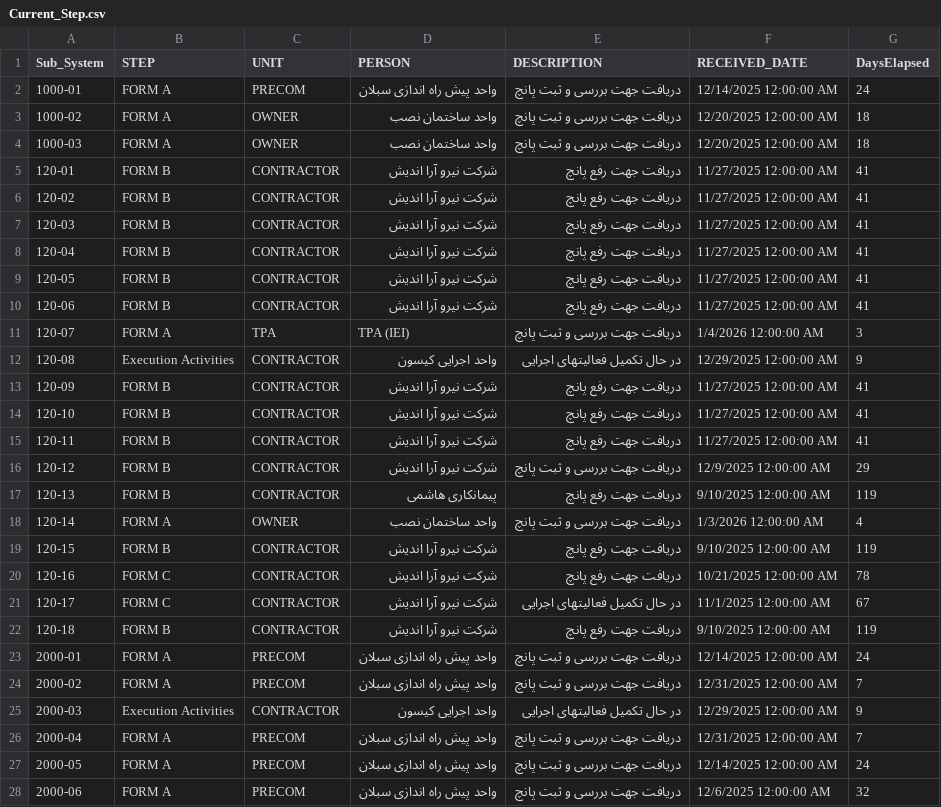
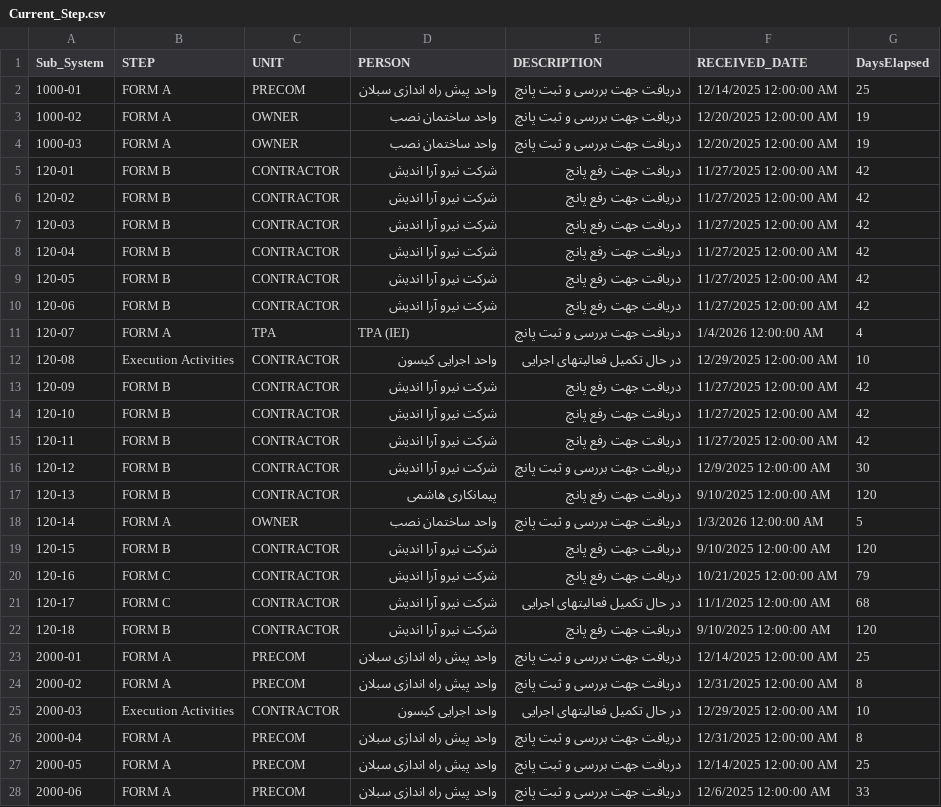
Before and after one commit to akarimvand/SAPRA2, a CSV file: dbcsv/Current_Step.csv, drawn as a sheet; only a part is shown; the diff covers the shown part only.

Commit message:
Upload Current_Step.csv by V.Salehipour on SMP-QC-D01268 at 2026-01-08 07:35:58

```diff
--- a/dbcsv/Current_Step.csv
+++ b/dbcsv/Current_Step.csv
@@ -1,28 +1,28 @@
 Sub_System,STEP,UNIT,PERSON,DESCRIPTION,RECEIVED_DATE,DaysElapsed
-1000-01,FORM A,PRECOM,واحد پیش راه اندازی سبلان,دریافت جهت بررسی و ثبت پانچ,12/14/2025 12:00:00 AM,24
-1000-02,FORM A,OWNER,واحد ساختمان نصب,دریافت جهت بررسی و ثبت پانچ,12/20/2025 12:00:00 AM,18
-1000-03,FORM A,OWNER,واحد ساختمان نصب,دریافت جهت بررسی و ثبت پانچ,12/20/2025 12:00:00 AM,18
-120-01,FORM B,CONTRACTOR,شرکت نیرو آرا اندیش,دریافت جهت رفع پانچ,11/27/2025 12:00:00 AM,41
-120-02,FORM B,CONTRACTOR,شرکت نیرو آرا اندیش,دریافت جهت رفع پانچ,11/27/2025 12:00:00 AM,41
-120-03,FORM B,CONTRACTOR,شرکت نیرو آرا اندیش,دریافت جهت رفع پانچ,11/27/2025 12:00:00 AM,41
-120-04,FORM B,CONTRACTOR,شرکت نیرو آرا اندیش,دریافت جهت رفع پانچ,11/27/2025 12:00:00 AM,41
-120-05,FORM B,CONTRACTOR,شرکت نیرو آرا اندیش,دریافت جهت رفع پانچ,11/27/2025 12:00:00 AM,41
-120-06,FORM B,CONTRACTOR,شرکت نیرو آرا اندیش,دریافت جهت رفع پانچ,11/27/2025 12:00:00 AM,41
-120-07,FORM A,TPA,TPA (IEI),دریافت جهت بررسی و ثبت پانچ,1/4/2026 12:00:00 AM,3
-120-08,Execution Activities,CONTRACTOR,واحد اجرایی کیسون ,در حال تکمیل فعالیتهای اجرایی,12/29/2025 12:00:00 AM,9
-120-09,FORM B,CONTRACTOR,شرکت نیرو آرا اندیش,دریافت جهت رفع پانچ,11/27/2025 12:00:00 AM,41
-120-10,FORM B,CONTRACTOR,شرکت نیرو آرا اندیش,دریافت جهت رفع پانچ,11/27/2025 12:00:00 AM,41
-120-11,FORM B,CONTRACTOR,شرکت نیرو آرا اندیش,دریافت جهت رفع پانچ,11/27/2025 12:00:00 AM,41
-120-12,FORM B,CONTRACTOR,شرکت نیرو آرا اندیش,دریافت جهت بررسی و ثبت پانچ,12/9/2025 12:00:00 AM,29
-120-13,FORM B,CONTRACTOR,پیمانکاری هاشمی,دریافت جهت رفع پانچ,9/10/2025 12:00:00 AM,119
-120-14,FORM A,OWNER,واحد ساختمان نصب,دریافت جهت بررسی و ثبت پانچ,1/3/2026 12:00:00 AM,4
-120-15,FORM B,CONTRACTOR,شرکت نیرو آرا اندیش,دریافت جهت رفع پانچ,9/10/2025 12:00:00 AM,119
-120-16,FORM C,CONTRACTOR,شرکت نیرو آرا اندیش,دریافت جهت رفع پانچ,10/21/2025 12:00:00 AM,78
-120-17,FORM C,CONTRACTOR,شرکت نیرو آرا اندیش,در حال تکمیل فعالیتهای اجرایی,11/1/2025 12:00:00 AM,67
-120-18,FORM B,CONTRACTOR,شرکت نیرو آرا اندیش,دریافت جهت رفع پانچ,9/10/2025 12:00:00 AM,119
-2000-01,FORM A,PRECOM,واحد پیش راه اندازی سبلان,دریافت جهت بررسی و ثبت پانچ,12/14/2025 12:00:00 AM,24
-2000-02,FORM A,PRECOM,واحد پیش راه اندازی سبلان,دریافت جهت بررسی و ثبت پانچ,12/31/2025 12:00:00 AM,7
-2000-03,Execution Activities,CONTRACTOR,واحد اجرایی کیسون ,در حال تکمیل فعالیتهای اجرایی,12/29/2025 12:00:00 AM,9
-2000-04,FORM A,PRECOM,واحد پیش راه اندازی سبلان,دریافت جهت بررسی و ثبت پانچ,12/31/2025 12:00:00 AM,7
-2000-05,FORM A,PRECOM,واحد پیش راه اندازی سبلان,دریافت جهت بررسی و ثبت پانچ,12/14/2025 12:00:00 AM,24
-2000-06,FORM A,PRECOM,واحد پیش راه اندازی سبلان,دریافت جهت بررسی و ثبت پانچ,12/6/2025 12:00:00 AM,32
+1000-01,FORM A,PRECOM,واحد پیش راه اندازی سبلان,دریافت جهت بررسی و ثبت پانچ,12/14/2025 12:00:00 AM,25
+1000-02,FORM A,OWNER,واحد ساختمان نصب,دریافت جهت بررسی و ثبت پانچ,12/20/2025 12:00:00 AM,19
+1000-03,FORM A,OWNER,واحد ساختمان نصب,دریافت جهت بررسی و ثبت پانچ,12/20/2025 12:00:00 AM,19
+120-01,FORM B,CONTRACTOR,شرکت نیرو آرا اندیش,دریافت جهت رفع پانچ,11/27/2025 12:00:00 AM,42
+120-02,FORM B,CONTRACTOR,شرکت نیرو آرا اندیش,دریافت جهت رفع پانچ,11/27/2025 12:00:00 AM,42
+120-03,FORM B,CONTRACTOR,شرکت نیرو آرا اندیش,دریافت جهت رفع پانچ,11/27/2025 12:00:00 AM,42
+120-04,FORM B,CONTRACTOR,شرکت نیرو آرا اندیش,دریافت جهت رفع پانچ,11/27/2025 12:00:00 AM,42
+120-05,FORM B,CONTRACTOR,شرکت نیرو آرا اندیش,دریافت جهت رفع پانچ,11/27/2025 12:00:00 AM,42
+120-06,FORM B,CONTRACTOR,شرکت نیرو آرا اندیش,دریافت جهت رفع پانچ,11/27/2025 12:00:00 AM,42
+120-07,FORM A,TPA,TPA (IEI),دریافت جهت بررسی و ثبت پانچ,1/4/2026 12:00:00 AM,4
+120-08,Execution Activities,CONTRACTOR,واحد اجرایی کیسون ,در حال تکمیل فعالیتهای اجرایی,12/29/2025 12:00:00 AM,10
+120-09,FORM B,CONTRACTOR,شرکت نیرو آرا اندیش,دریافت جهت رفع پانچ,11/27/2025 12:00:00 AM,42
+120-10,FORM B,CONTRACTOR,شرکت نیرو آرا اندیش,دریافت جهت رفع پانچ,11/27/2025 12:00:00 AM,42
+120-11,FORM B,CONTRACTOR,شرکت نیرو آرا اندیش,دریافت جهت رفع پانچ,11/27/2025 12:00:00 AM,42
+120-12,FORM B,CONTRACTOR,شرکت نیرو آرا اندیش,دریافت جهت بررسی و ثبت پانچ,12/9/2025 12:00:00 AM,30
+120-13,FORM B,CONTRACTOR,پیمانکاری هاشمی,دریافت جهت رفع پانچ,9/10/2025 12:00:00 AM,120
+120-14,FORM A,OWNER,واحد ساختمان نصب,دریافت جهت بررسی و ثبت پانچ,1/3/2026 12:00:00 AM,5
+120-15,FORM B,CONTRACTOR,شرکت نیرو آرا اندیش,دریافت جهت رفع پانچ,9/10/2025 12:00:00 AM,120
+120-16,FORM C,CONTRACTOR,شرکت نیرو آرا اندیش,دریافت جهت رفع پانچ,10/21/2025 12:00:00 AM,79
+120-17,FORM C,CONTRACTOR,شرکت نیرو آرا اندیش,در حال تکمیل فعالیتهای اجرایی,11/1/2025 12:00:00 AM,68
+120-18,FORM B,CONTRACTOR,شرکت نیرو آرا اندیش,دریافت جهت رفع پانچ,9/10/2025 12:00:00 AM,120
+2000-01,FORM A,PRECOM,واحد پیش راه اندازی سبلان,دریافت جهت بررسی و ثبت پانچ,12/14/2025 12:00:00 AM,25
+2000-02,FORM A,PRECOM,واحد پیش راه اندازی سبلان,دریافت جهت بررسی و ثبت پانچ,12/31/2025 12:00:00 AM,8
+2000-03,Execution Activities,CONTRACTOR,واحد اجرایی کیسون ,در حال تکمیل فعالیتهای اجرایی,12/29/2025 12:00:00 AM,10
+2000-04,FORM A,PRECOM,واحد پیش راه اندازی سبلان,دریافت جهت بررسی و ثبت پانچ,12/31/2025 12:00:00 AM,8
+2000-05,FORM A,PRECOM,واحد پیش راه اندازی سبلان,دریافت جهت بررسی و ثبت پانچ,12/14/2025 12:00:00 AM,25
+2000-06,FORM A,PRECOM,واحد پیش راه اندازی سبلان,دریافت جهت بررسی و ثبت پانچ,12/6/2025 12:00:00 AM,33
```
Also changed, not shown: 80 edited cells elsewhere in this file.
